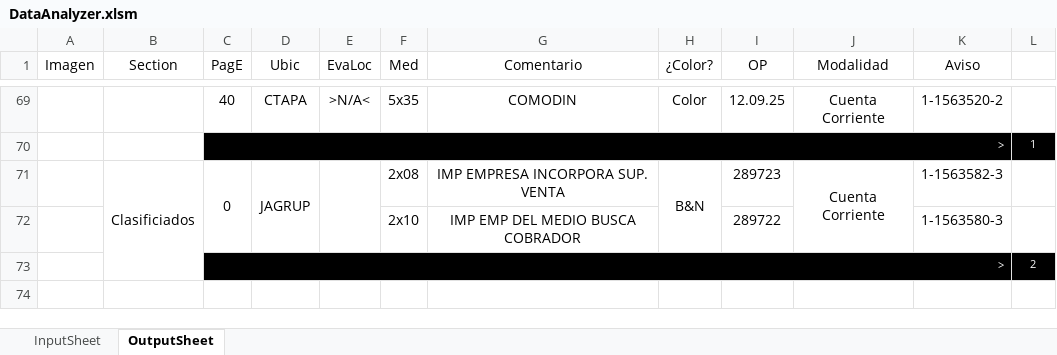
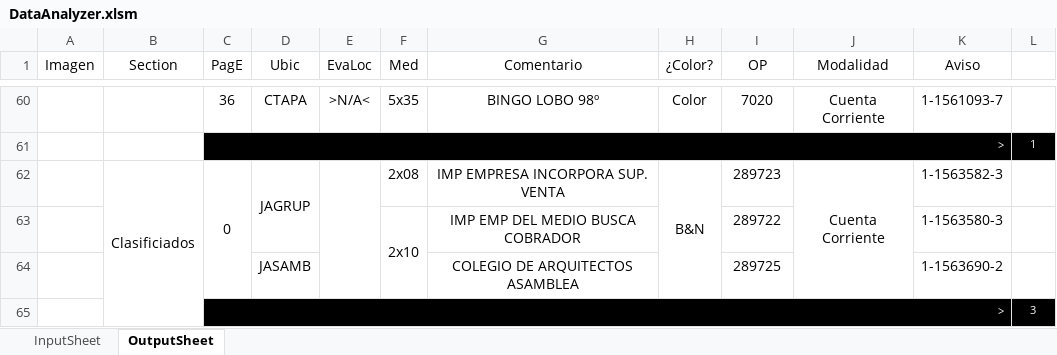
Before and after one commit to zherar7ordoya/xMSO-Excel, an Excel workbook: DataAnalyzer.xlsm, sheet OutputSheet, drawn as a sheet; only a part is shown, gaps mark what is left out; values as stored, in another font and other column widths than the file's, no borders; conditional formats not drawn; removed rows and columns are numbered as before the commit, all else as after; the diff covers the shown part only; the diff names each change by its address in the sheet, - before the commit and + after, or states it on an @@ line.

```diff
--- a/DataAnalyzer.xlsm (sheet OutputSheet)
+++ b/DataAnalyzer.xlsm (sheet OutputSheet)
-C60 (PagE): 40
+C60 (PagE): 36
-G60 (Comentario): COMODIN
+G60 (Comentario): BINGO LOBO 98º
-I60 (OP): 12.09.25
+I60 (OP): 7020
-K60 (Aviso): 1-1563520-2
+K60 (Aviso): 1-1561093-7
+F63:F64 merged
-row 73:  |  | > |  |  |  |  |  |  |  |  | 2
+row 64:  |  |  | JASAMB |  |  | COLEGIO DE ARQUITECTOS ASAMBLEA |  | 289725 |  | 1-1563690-2 | 1
+row 65:  |  | > |  |  |  |  |  |  |  |  | 3
```
Also changed, not shown: 26 added rows, 35 removed rows, 13 moved rows, 11 edited cells and merged cells elsewhere in this sheet, hidden cells.
